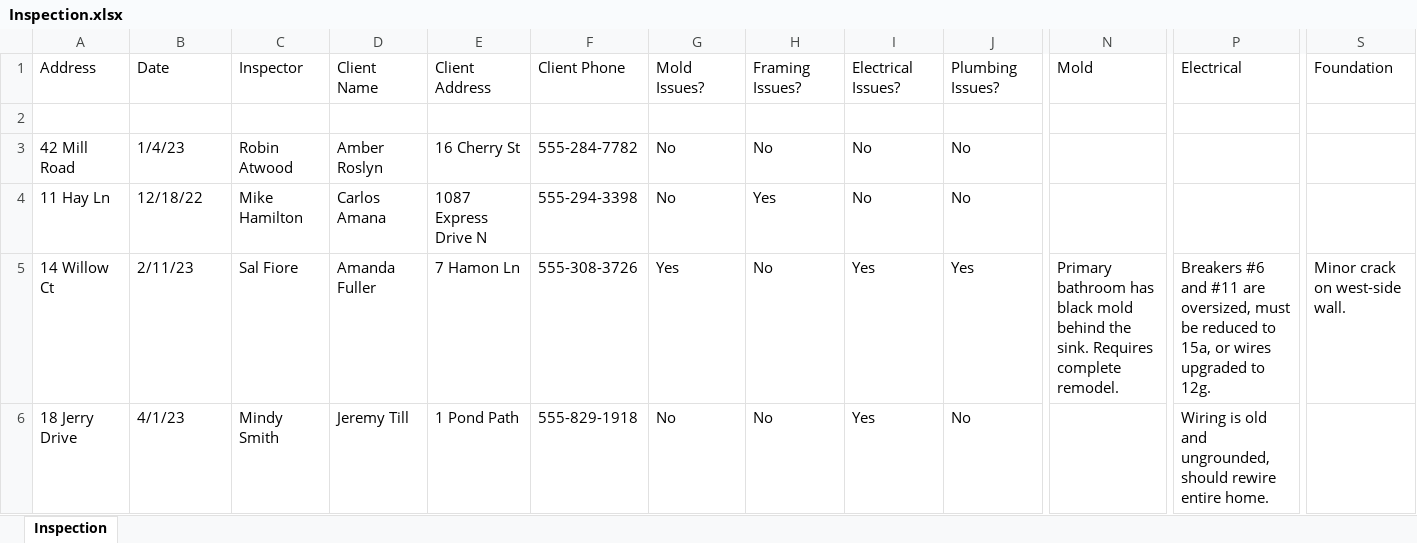
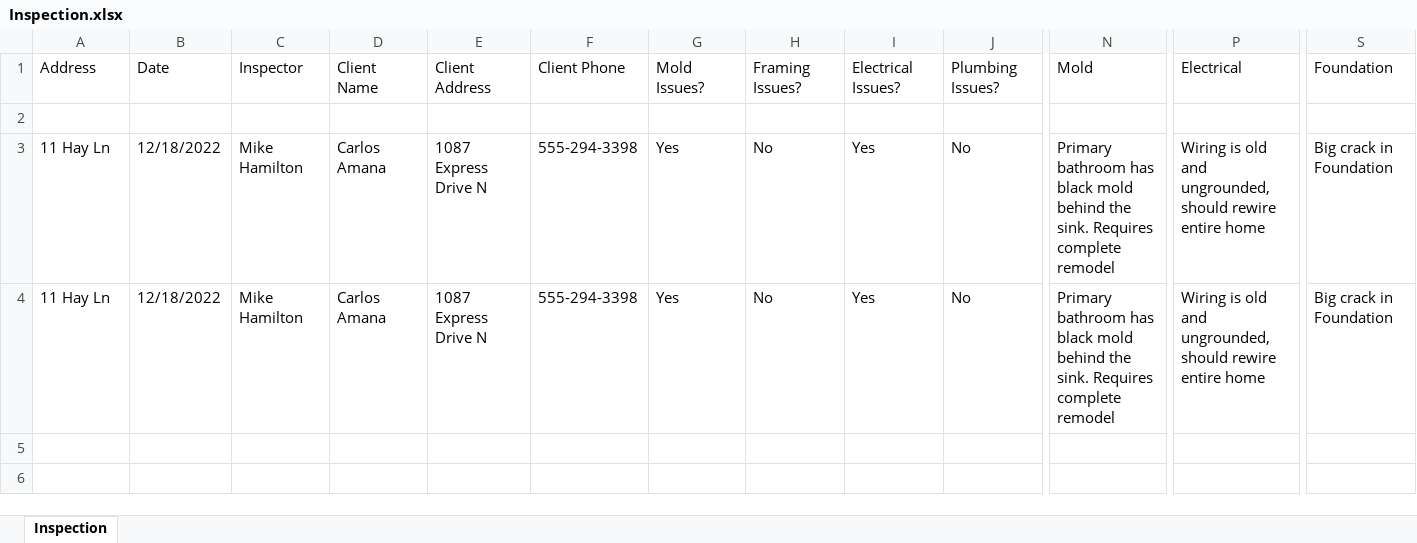
Before and after one commit to Digiform-AI/digiform-infrastructure, an Excel workbook: pdf-manager/Inspection.xlsx, sheet Inspection, drawn as a sheet; only a part is shown, gaps mark what is left out; values as stored, in another font and other column widths than the file's, no borders; removed rows and columns are numbered as before the commit, all else as after; rows hold the shown columns only; the diff covers the shown part only; the diff names each change by its address in the sheet, - before the commit and + after, or states it on an @@ line.

```diff
--- a/pdf-manager/Inspection.xlsx (sheet Inspection)
+++ b/pdf-manager/Inspection.xlsx (sheet Inspection)
-row 3: 42 Mill Road | 1/4/23 | Robin Atwood | Amber Roslyn | 16 Cherry St | 555-284-7782 | No | No | No | No
-B3: 12/18/22
+B3: 12/18/2022
-G3: No
+G3: Yes
-H3: Yes
+H3: No
-I3: No
+I3: Yes
-N3: (empty)
+N3: Primary bathroom has black mold behind the sink. Requires complete remodel
-P3: (empty)
+P3: Wiring is old and ungrounded, should rewire entire home
-S3: (empty)
+S3: Big crack in Foundation
-A4: 14 Willow Ct
+A4: 11 Hay Ln
-B4: 2/11/23
+B4: 12/18/2022
-C4: Sal Fiore
+C4: Mike Hamilton
-D4: Amanda Fuller
+D4: Carlos Amana
-E4: 7 Hamon Ln
+E4: 1087 Express Drive N
-F4: 555-308-3726
+F4: 555-294-3398
-J4: Yes
+J4: No
-N4: …Requires complete remodel.
+N4: …Requires complete remodel
-P4: Breakers #6 and #11 are oversized, must be reduced to 15a, or wires upgraded to 12g.
+P4: Wiring is old and ungrounded, should rewire entire home
-S4: Minor crack on west-side wall.
+S4: Big crack in Foundation
-row 6: 18 Jerry Drive | 4/1/23 | Mindy Smith | Jeremy Till | 1 Pond Path | 555-829-1918 | No | No | Yes | No |  | Wiring is old and ungrounded, should rewire entire home.
```
Also changed, not shown: 5 edited cells elsewhere in this sheet, pdf-manager/Disbursement.xlsx, pdf-manager/My Form.xlsx, 8 other files.
